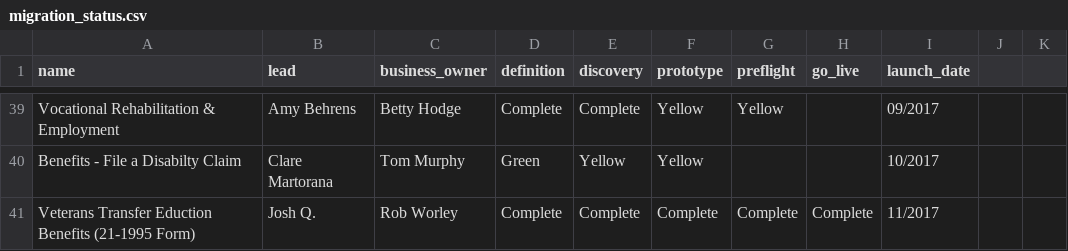
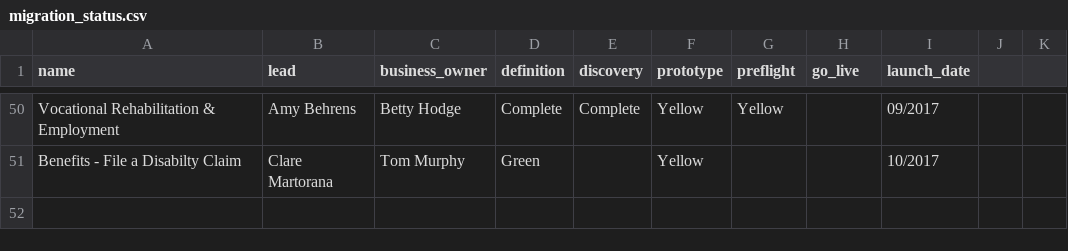
Before and after one commit to limitlessloop/vets.gov-status, a CSV file: _data/migration_status.csv, drawn as a sheet; only a part is shown, gaps mark what is left out; removed rows and columns are numbered as before the commit, all else as after; the diff covers the shown part only; the diff names each change by its address in the sheet, - before the commit and + after, or states it on an @@ line.

```diff
--- a/_data/migration_status.csv
+++ b/_data/migration_status.csv
-E51 (discovery): Yellow
+E51 (discovery): (empty)
-row 41: Veterans Transfer Eduction Benefits (21-1995 Form) | Josh Q. | Rob Worley | Complete | Complete | Complete | Complete | Complete | 11/2017
```
Also changed, not shown: 13 added rows, 2 removed rows and 6 edited cells elsewhere in this file.
